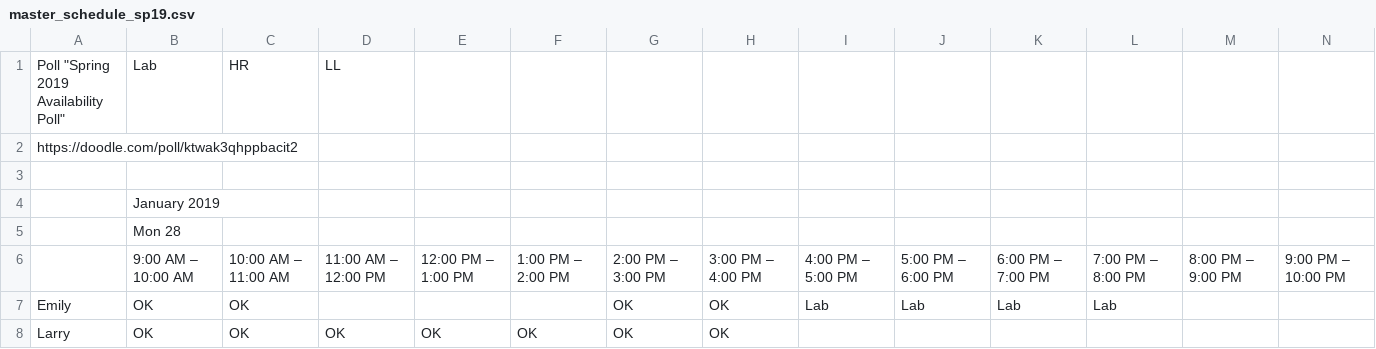
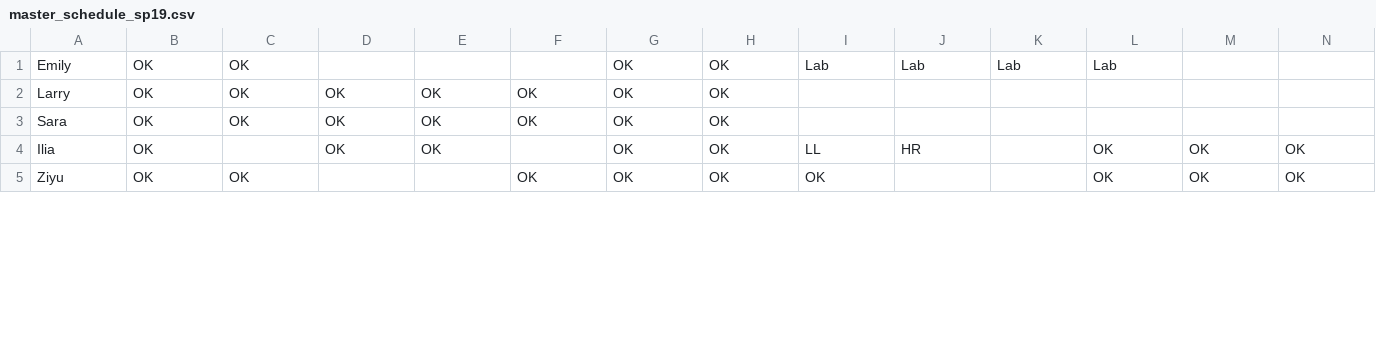
Before and after one commit to meberko/ScheduleBot, a CSV file: Data/master_schedule_sp19.csv, drawn as a sheet; only a part is shown; the shorter side is filled out with more unchanged rows; rows hold the shown columns only; the diff covers the shown part only; the diff names each change by its address in the sheet, - before the commit and + after, or states it on an @@ line.

```diff
--- a/Data/master_schedule_sp19.csv
+++ b/Data/master_schedule_sp19.csv
-row 1: Poll "Spring 2019 Availability Poll" | Lab | HR | LL
-row 2: https://doodle.com/poll/ktwak3qhppbacit2
-row 3: (empty)
-row 4:  | January 2019
-row 5:  | Mon 28
-row 6:  | 9:00 AM – 10:00 AM | 10:00 AM – 11:00 AM | 11:00 AM – 12:00 PM | 12:00 PM – 1:00 PM | 1:00 PM – 2:00 PM | 2:00 PM – 3:00 PM | 3:00 PM – 4:00 PM | 4:00 PM – 5:00 PM | 5:00 PM – 6:00 PM | 6:00 PM – 7:00 PM | 7:00 PM – 8:00 PM | 8:00 PM – 9:00 PM | 9:00 PM – 10:00 PM
```
Also changed, not shown: 1 removed row and 17 edited cells elsewhere in this file, Data/lab_list_sp19.csv, 1 other file.
